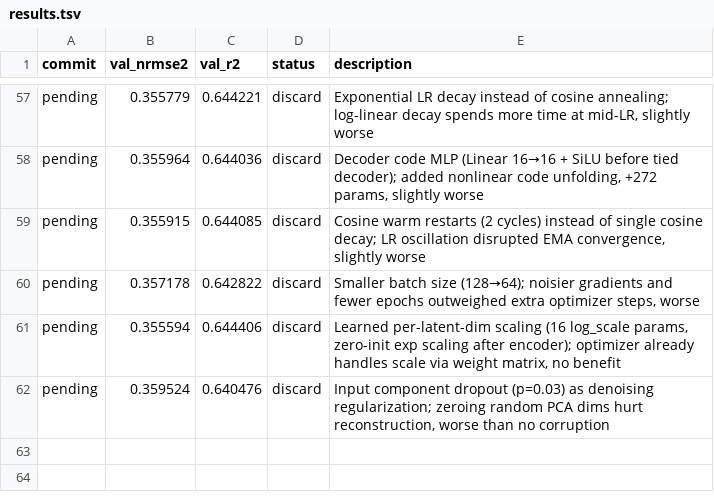
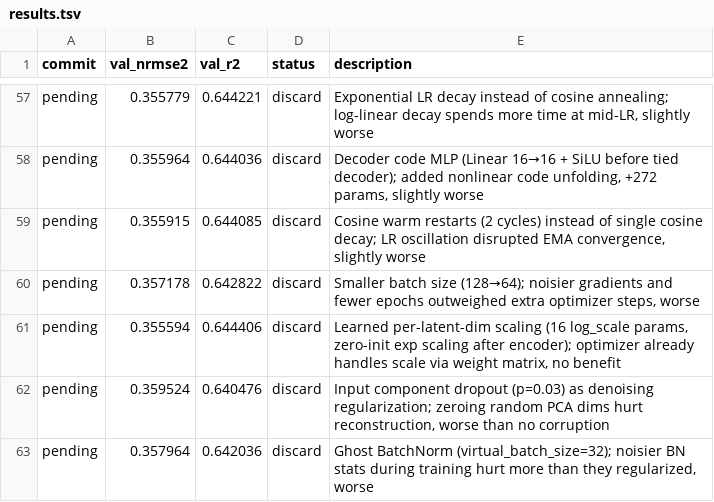
Before and after one commit to Ravindrakapse/AutoresearchAutoencoder, a TSV file: results.tsv, drawn as a sheet; only a part is shown, gaps mark what is left out.

```diff
--- a/results.tsv
+++ b/results.tsv
@@ -62 +62,2 @@ pending	0.355594	0.644406	discard	Learned per-latent-dim scaling (16 log_scale p
 pending	0.359524	0.640476	discard	Input component dropout (p=0.03) as denoising regularization; zeroing random PCA dims hurt reconstruction, worse than no corruption
+pending	0.357964	0.642036	discard	Ghost BatchNorm (virtual_batch_size=32); noisier BN stats during training hurt more than they regularized, worse
```
